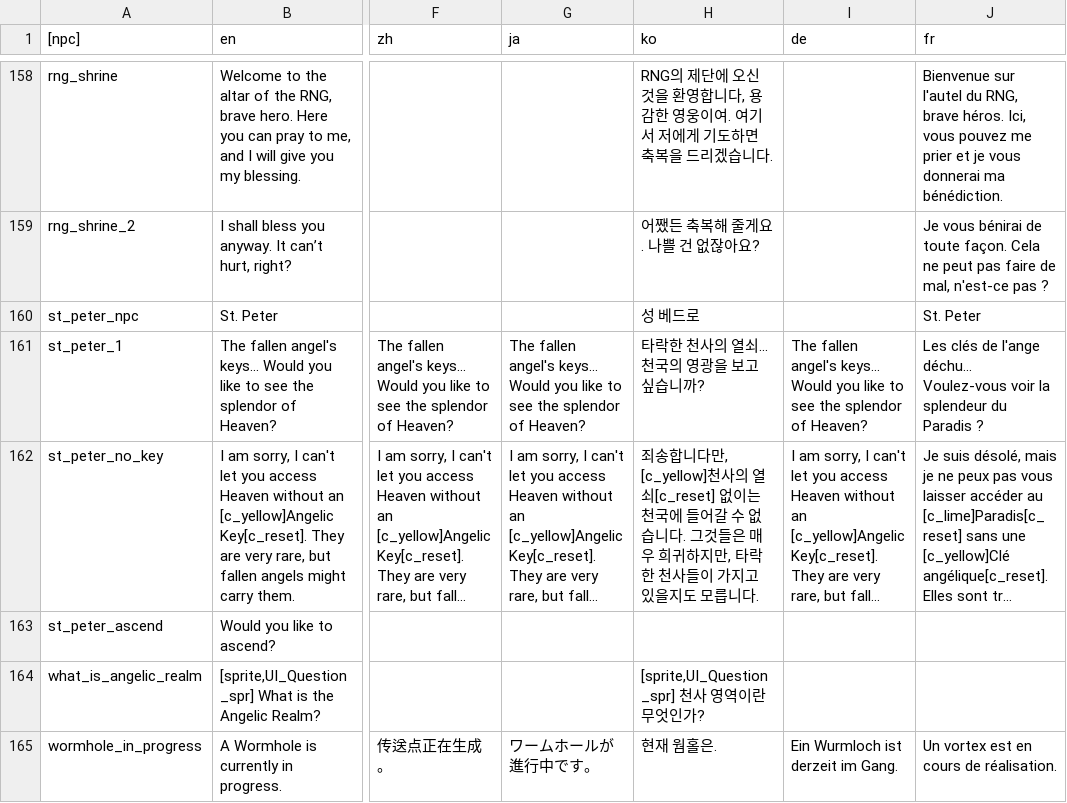
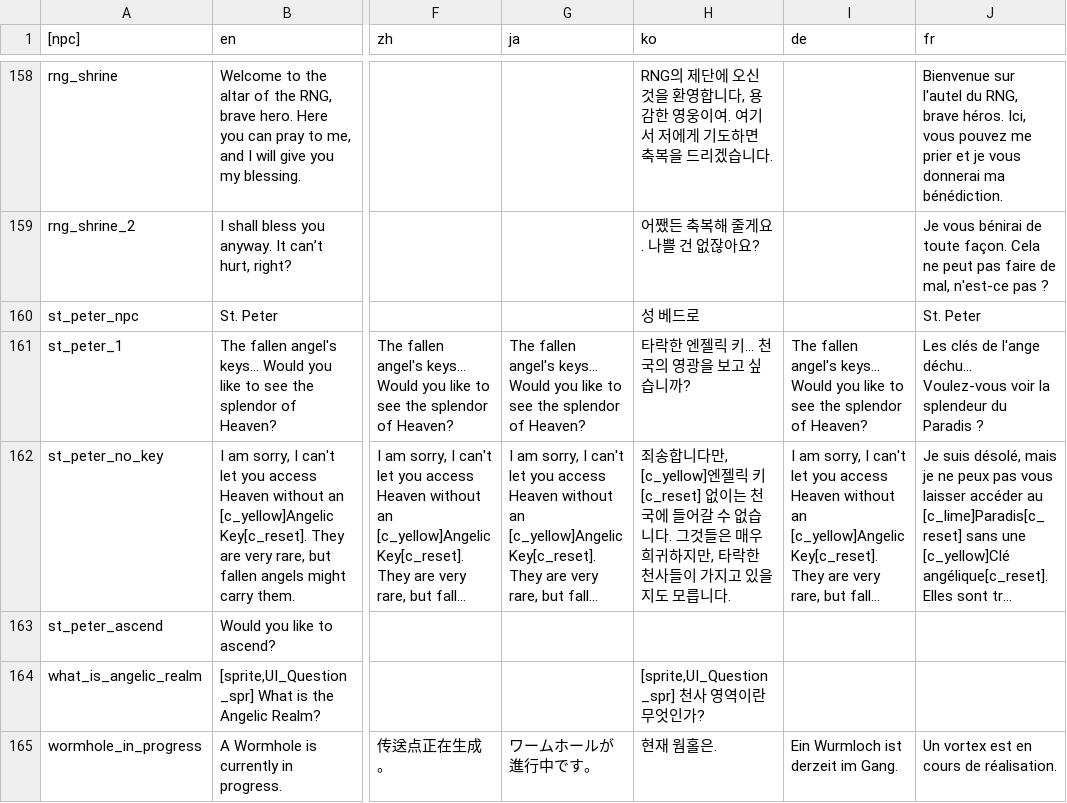
Before and after one commit to dkqjrm/herosiege-kr, a CSV file: bin/translationsNpc.csv, drawn as a sheet; only a part is shown, gaps mark what is left out; long unchanged cells end in …; the diff names each change by its address in the sheet, - before the commit and + after, or states it on an @@ line.

```diff
--- a/bin/translationsNpc.csv
+++ b/bin/translationsNpc.csv
-H161 (ko): 타락한 천사의 열쇠... 천국의 영광을 보고 싶습니까?
+H161 (ko): 타락한 엔젤릭 키... 천국의 영광을 보고 싶습니까?
-H162 (ko): …다만, [c_yellow]천사의 열쇠[c_reset] 없이는…
+H162 (ko): …다만, [c_yellow]엔젤릭 키[c_reset] 없이는…
```
Also changed, not shown: bin/translationsItem.csv, bin/translationsMain.csv, 3 other files.
